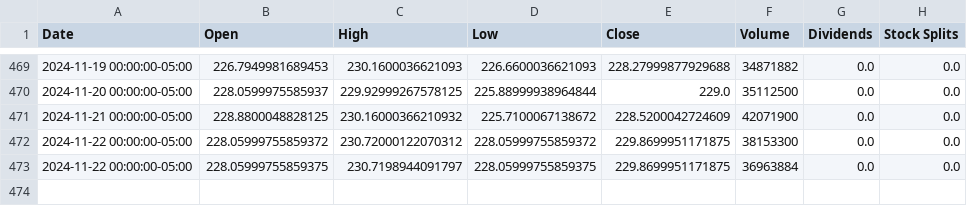
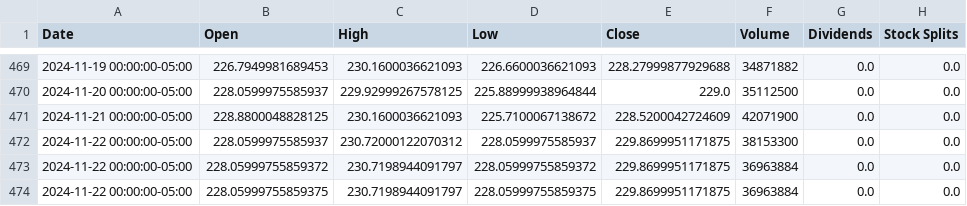
Before and after one commit to saisandeep97/StockForecastSentimentEndtoEnd, a CSV file: stock_data/AAPL.csv, drawn as a sheet; only a part is shown, gaps mark what is left out.

```diff
--- a/stock_data/AAPL.csv
+++ b/stock_data/AAPL.csv
@@ -470,4 +470,5 @@ Date,Open,High,Low,Close,Volume,Dividends,Stock Splits
 2024-11-20 00:00:00-05:00,228.0599975585937,229.92999267578125,225.88999938964844,229.0,35112500,0.0,0.0
-2024-11-21 00:00:00-05:00,228.8800048828125,230.16000366210932,225.7100067138672,228.5200042724609,42071900,0.0,0.0
-2024-11-22 00:00:00-05:00,228.05999755859372,230.72000122070312,228.05999755859372,229.8699951171875,38153300,0.0,0.0
+2024-11-21 00:00:00-05:00,228.8800048828125,230.1600036621093,225.7100067138672,228.5200042724609,42071900,0.0,0.0
+2024-11-22 00:00:00-05:00,228.0599975585937,230.72000122070312,228.0599975585937,229.8699951171875,38153300,0.0,0.0
+2024-11-22 00:00:00-05:00,228.05999755859372,230.7198944091797,228.05999755859372,229.8699951171875,36963884,0.0,0.0
 2024-11-22 00:00:00-05:00,228.05999755859375,230.7198944091797,228.05999755859375,229.8699951171875,36963884,0.0,0.0
```
Also changed, not shown: stock_data/AMZN.csv, stock_data/TSLA.csv.
